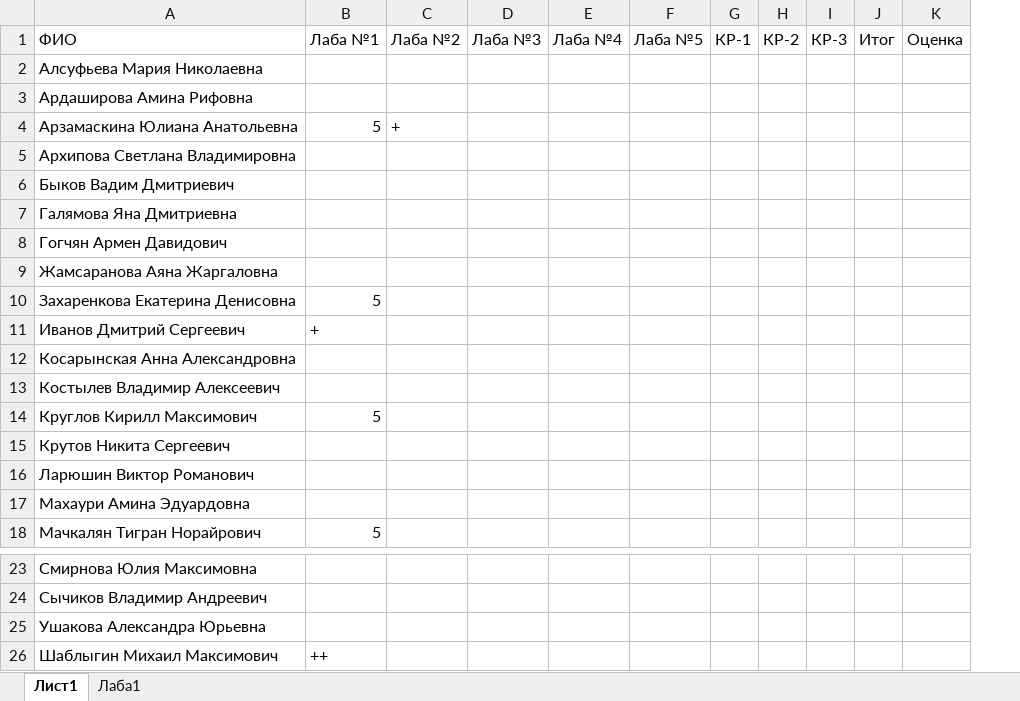
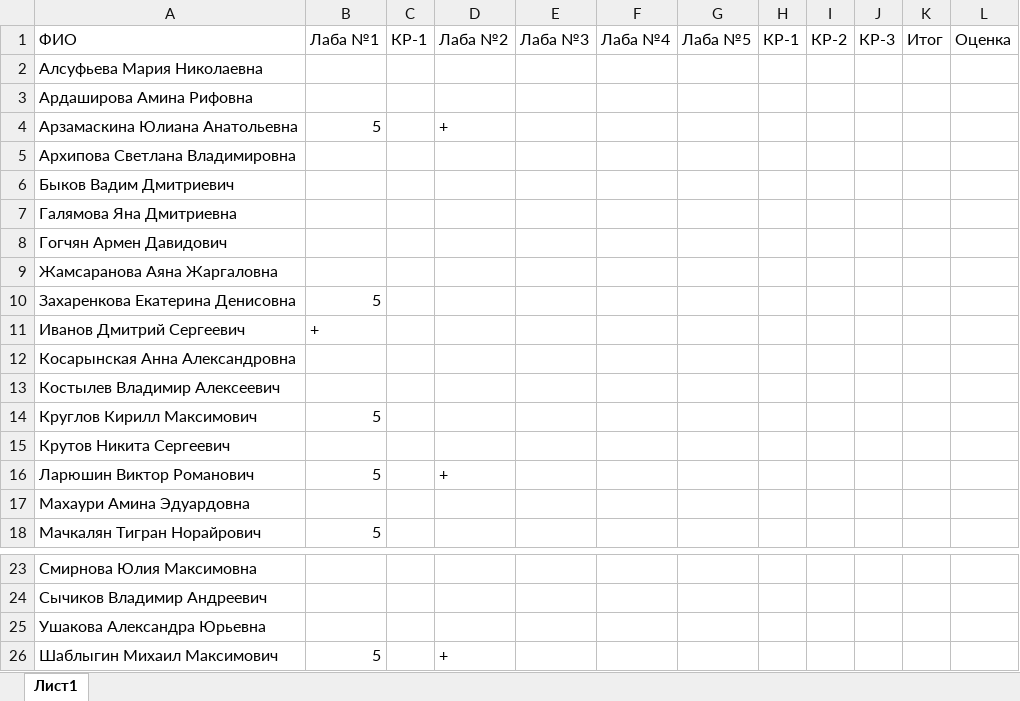
Before and after one commit to VladimirKostylev/BBI-23-6, an Excel workbook: BBI-23-6.xlsx, sheet Лист1, drawn as a sheet; only a part is shown, gaps mark what is left out; values as stored, in another font and other column widths than the file's, no borders; addresses are those after the commit; the diff names each change by its address in the sheet, - before the commit and + after, or states it on an @@ line.

```diff
--- a/BBI-23-6.xlsx (sheet Лист1)
+++ b/BBI-23-6.xlsx (sheet Лист1)
@@ sheet tab hidden: Лаба1 @@
+column C, row 1: КР-1
-B16: (empty)
+B16: 5
-D16: (empty)
+D16: +
-B26: ++
+B26: 5
-D26: (empty)
+D26: +
```
